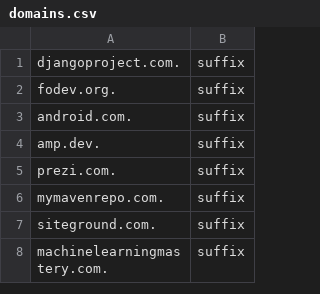
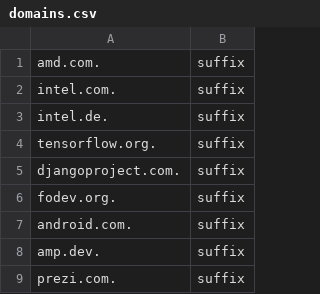
Before and after one commit to yjavaherian/shecanak, a CSV file: domains.csv, drawn as a sheet; only a part is shown; the shorter side is filled out with more unchanged rows.

Commit message:
using domains

```diff
--- a/domains.csv
+++ b/domains.csv
@@ -1 +1,5 @@
+amd.com.,suffix
+intel.com.,suffix
+intel.de.,suffix
+tensorflow.org.,suffix
 djangoproject.com.,suffix
```
Also changed, not shown: 2 other files.
